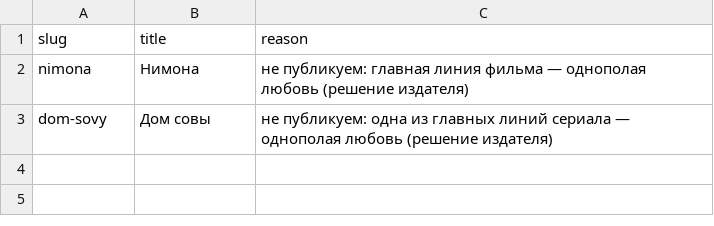
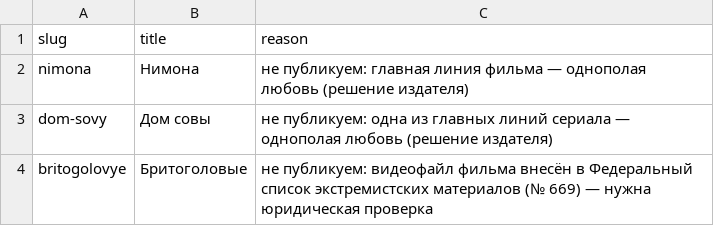
Before and after one commit to NancyKhacha/kino, a CSV file: fixes/hold.csv, drawn as a sheet.

```diff
--- a/fixes/hold.csv
+++ b/fixes/hold.csv
@@ -3 +3,2 @@ nimona,Нимона,"не публикуем: главная линия филь
 dom-sovy,Дом совы,"не публикуем: одна из главных линий сериала — однополая любовь (решение издателя)"
+britogolovye,Бритоголовые,"не публикуем: видеофайл фильма внесён в Федеральный список экстремистских материалов (№ 669) — нужна юридическая проверка"
```
Also changed, not shown: 14 other files.
